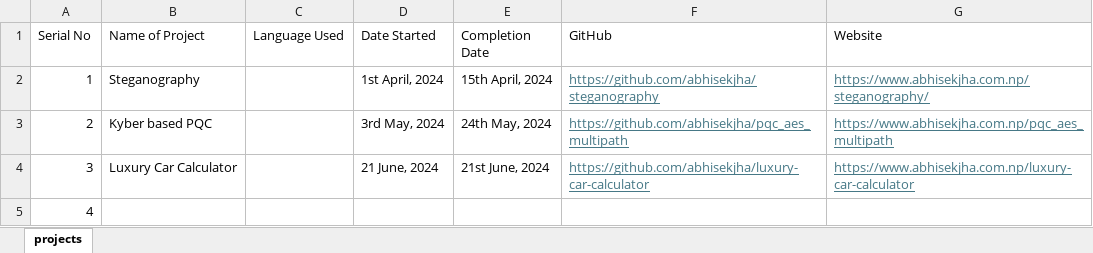
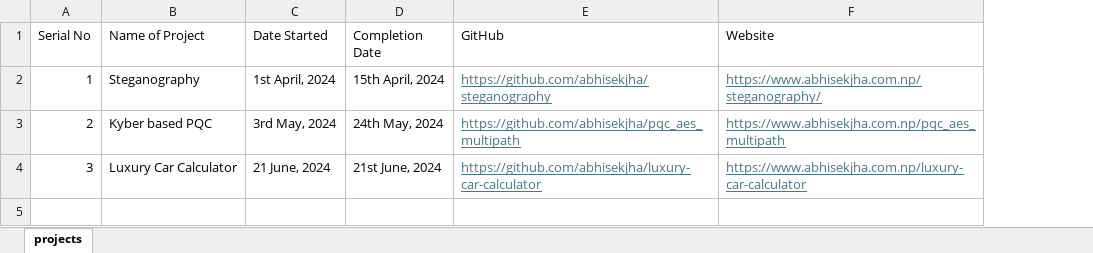
Before and after one commit to abhisekjha/projects, an Excel workbook: projects.xlsx, sheet projects, drawn as a sheet; values as stored, in another font and other column widths than the file's, no borders; the diff names each change by its address in the sheet, - before the commit and + after, or states it on an @@ line.

Commit message:
added project in sheet

```diff
--- a/projects.xlsx (sheet projects)
+++ b/projects.xlsx (sheet projects)
-column C (Language Used), empty
-row 5: 4
```
Also changed, not shown: 1 other file.
